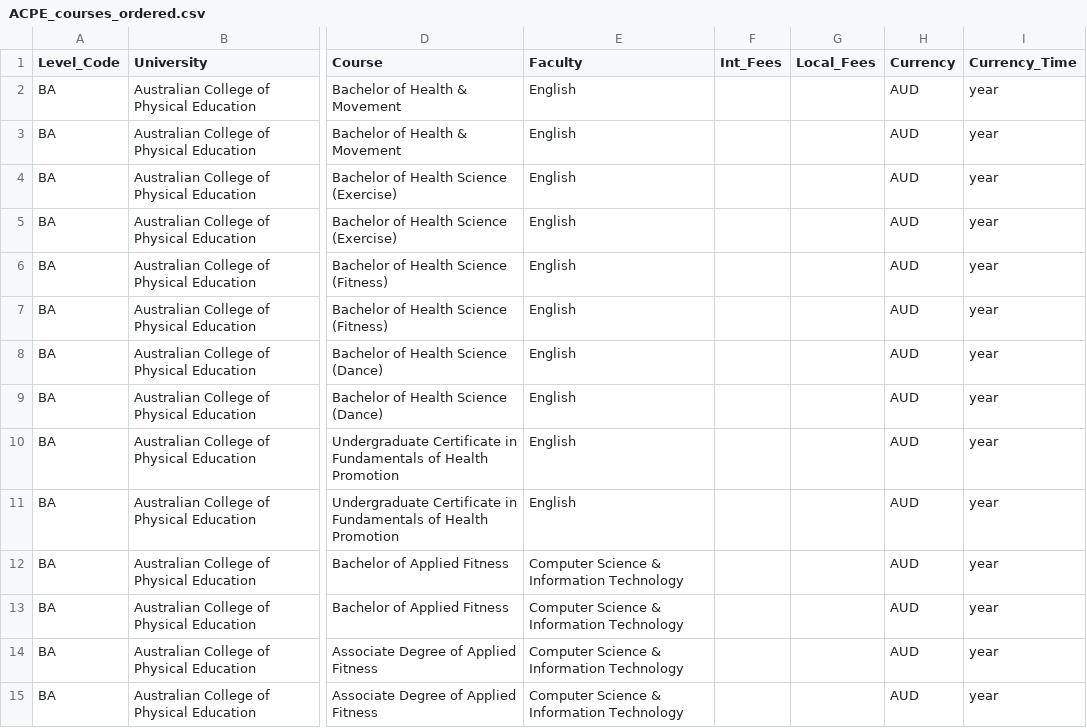
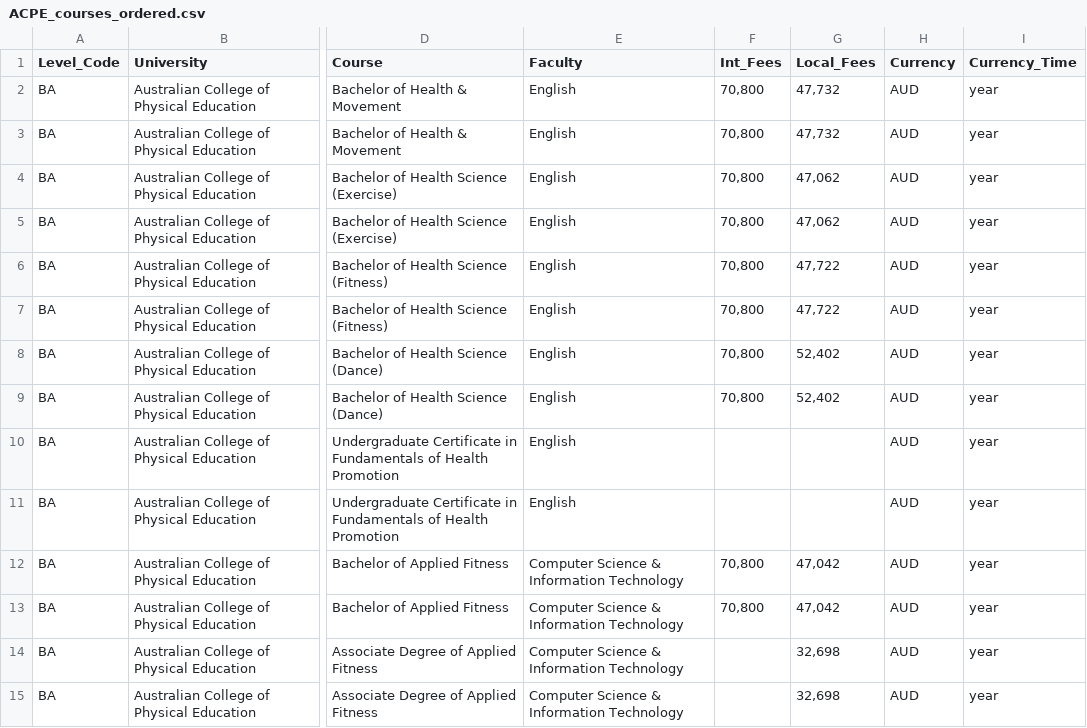
Before and after one commit to MagdyMahros/ACPE_scraping, a CSV file: courses/ACPE_courses_ordered.csv, drawn as a sheet; only a part is shown, gaps mark what is left out; the diff covers the shown part only; the diff names each change by its address in the sheet, - before the commit and + after, or states it on an @@ line.

Commit message:
courses adding fees

```diff
--- a/courses/ACPE_courses_ordered.csv
+++ b/courses/ACPE_courses_ordered.csv
-F2:F9 (Int_Fees): (empty)
+F2:F9 (Int_Fees): 70,800
-G2:G3 (Local_Fees): (empty)
+G2:G3 (Local_Fees): 47,732
-G4:G5 (Local_Fees): (empty)
+G4:G5 (Local_Fees): 47,062
-G6:G7 (Local_Fees): (empty)
+G6:G7 (Local_Fees): 47,722
-G8:G9 (Local_Fees): (empty)
+G8:G9 (Local_Fees): 52,402
-F12:F13 (Int_Fees): (empty)
+F12:F13 (Int_Fees): 70,800
-G12:G13 (Local_Fees): (empty)
+G12:G13 (Local_Fees): 47,042
-G14:G15 (Local_Fees): (empty)
+G14:G15 (Local_Fees): 32,698
```
Also changed, not shown: 26 edited cells elsewhere in this file.
